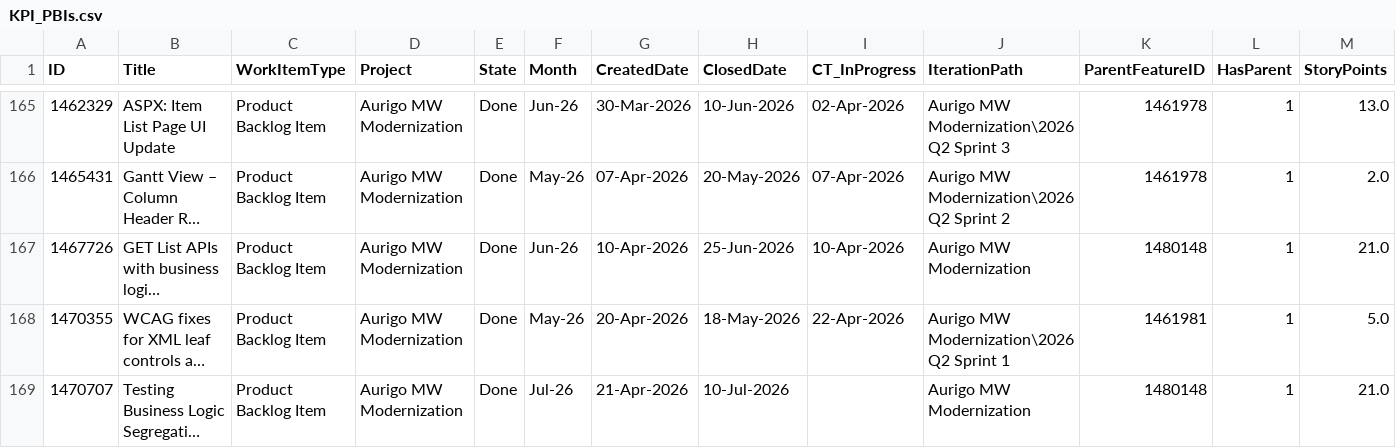
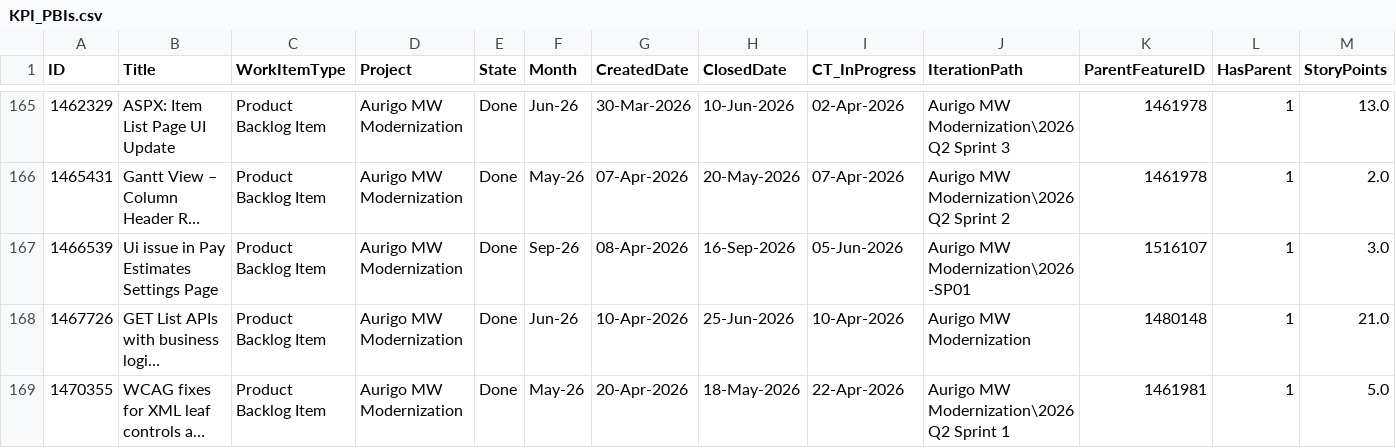
Before and after one commit to manishwali/Experiment, a CSV file: KPI_PBIs.csv, drawn as a sheet; only a part is shown, gaps mark what is left out; the shorter side is filled out with more unchanged rows; long unchanged cells end in …; rows hold the shown columns only; the diff covers the shown part only; the diff names each change by its address in the sheet, - before the commit and + after, or states it on an @@ line.

```diff
--- a/KPI_PBIs.csv
+++ b/KPI_PBIs.csv
+row 167: 1466539 | Ui issue in Pay Estimates Settings Page | Product Backlog Item | Aurigo MW Modernization | Done | Sep-26 | 08-Apr-2026 | 16-Sep-2026 | 05-Jun-2026 | Aurigo MW Modernization\2026-SP01 | 1516107 | 1 | 3.0
```
Also changed, not shown: 4 added rows elsewhere in this file, KPI_Bugs.csv.
